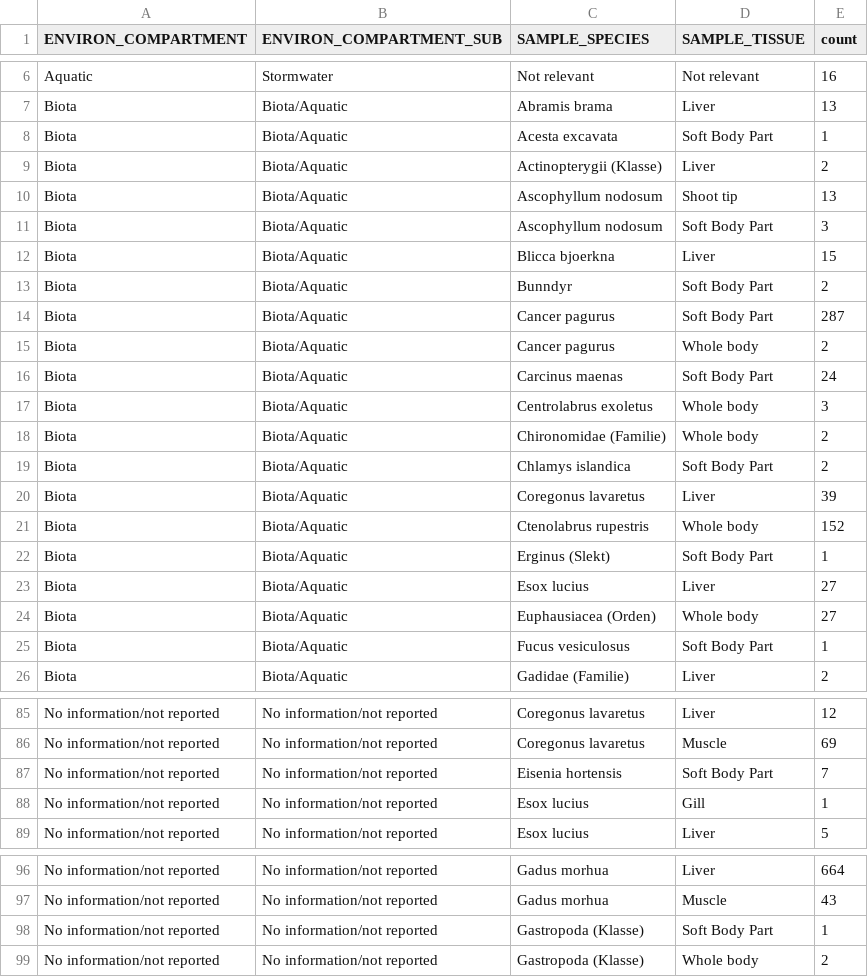
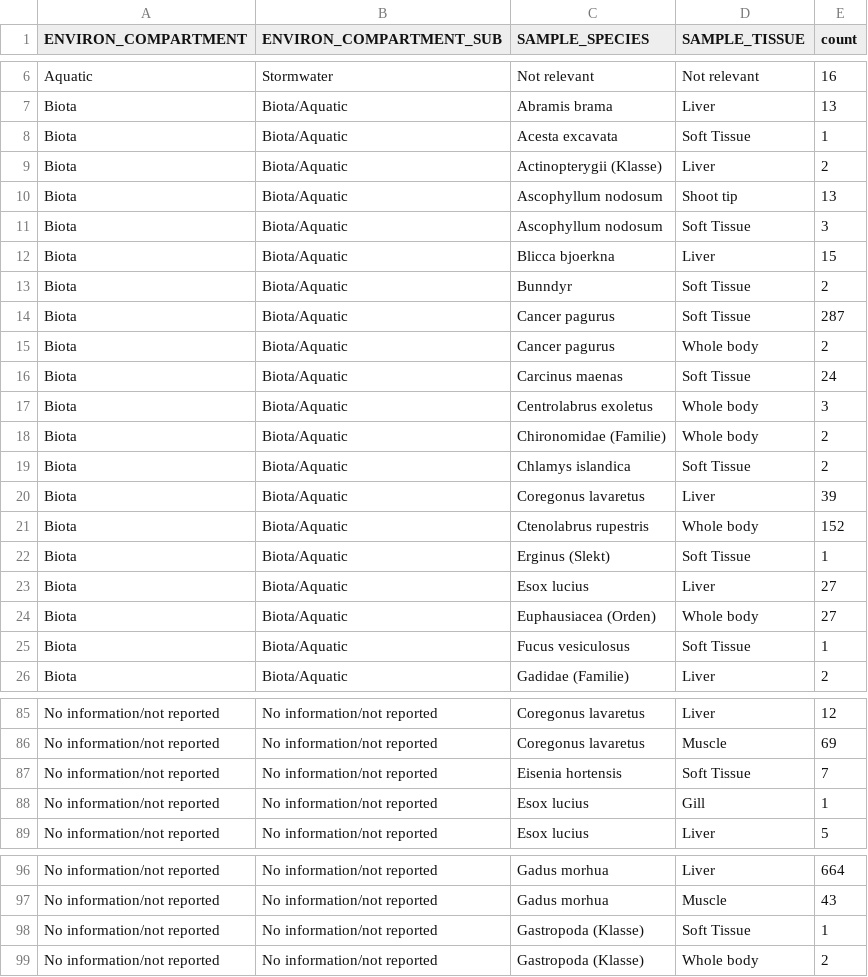
Before and after one commit to sawelch-NIVA/Vm_Explorer, a CSV file: R/data/compartments_count.csv, drawn as a sheet; only a part is shown, gaps mark what is left out; the diff covers the shown part only.

```diff
--- a/R/data/compartments_count.csv
+++ b/R/data/compartments_count.csv
@@ -7,20 +7,20 @@ Aquatic,Stormwater,Not relevant,Not relevant,16
 Biota,Biota/Aquatic,Abramis brama,Liver,13
-Biota,Biota/Aquatic,Acesta excavata,Soft Body Part,1
+Biota,Biota/Aquatic,Acesta excavata,Soft Tissue,1
 Biota,Biota/Aquatic,Actinopterygii (Klasse),Liver,2
 Biota,Biota/Aquatic,Ascophyllum nodosum,Shoot tip,13
-Biota,Biota/Aquatic,Ascophyllum nodosum,Soft Body Part,3
+Biota,Biota/Aquatic,Ascophyllum nodosum,Soft Tissue,3
 Biota,Biota/Aquatic,Blicca bjoerkna,Liver,15
-Biota,Biota/Aquatic,Bunndyr,Soft Body Part,2
-Biota,Biota/Aquatic,Cancer pagurus,Soft Body Part,287
+Biota,Biota/Aquatic,Bunndyr,Soft Tissue,2
+Biota,Biota/Aquatic,Cancer pagurus,Soft Tissue,287
 Biota,Biota/Aquatic,Cancer pagurus,Whole body,2
-Biota,Biota/Aquatic,Carcinus maenas,Soft Body Part,24
+Biota,Biota/Aquatic,Carcinus maenas,Soft Tissue,24
 Biota,Biota/Aquatic,Centrolabrus exoletus,Whole body,3
 Biota,Biota/Aquatic,Chironomidae (Familie),Whole body,2
-Biota,Biota/Aquatic,Chlamys islandica,Soft Body Part,2
+Biota,Biota/Aquatic,Chlamys islandica,Soft Tissue,2
 Biota,Biota/Aquatic,Coregonus lavaretus,Liver,39
 Biota,Biota/Aquatic,Ctenolabrus rupestris,Whole body,152
-Biota,Biota/Aquatic,Erginus (Slekt),Soft Body Part,1
+Biota,Biota/Aquatic,Erginus (Slekt),Soft Tissue,1
 Biota,Biota/Aquatic,Esox lucius,Liver,27
 Biota,Biota/Aquatic,Euphausiacea (Orden),Whole body,27
-Biota,Biota/Aquatic,Fucus vesiculosus,Soft Body Part,1
+Biota,Biota/Aquatic,Fucus vesiculosus,Soft Tissue,1
 Biota,Biota/Aquatic,Gadidae (Familie),Liver,2
@@ -86,3 +86,3 @@ No information/not reported,No information/not reported,Coregonus lavaretus,Live
 No information/not reported,No information/not reported,Coregonus lavaretus,Muscle,69
-No information/not reported,No information/not reported,Eisenia hortensis,Soft Body Part,7
+No information/not reported,No information/not reported,Eisenia hortensis,Soft Tissue,7
 No information/not reported,No information/not reported,Esox lucius,Gill,1
@@ -97,3 +97,3 @@ No information/not reported,No information/not reported,Gadus morhua,Liver,664
 No information/not reported,No information/not reported,Gadus morhua,Muscle,43
-No information/not reported,No information/not reported,Gastropoda (Klasse),Soft Body Part,1
+No information/not reported,No information/not reported,Gastropoda (Klasse),Soft Tissue,1
 No information/not reported,No information/not reported,Gastropoda (Klasse),Whole body,2
```
Also changed, not shown: 20 edited cells elsewhere in this file, 8 other files.
